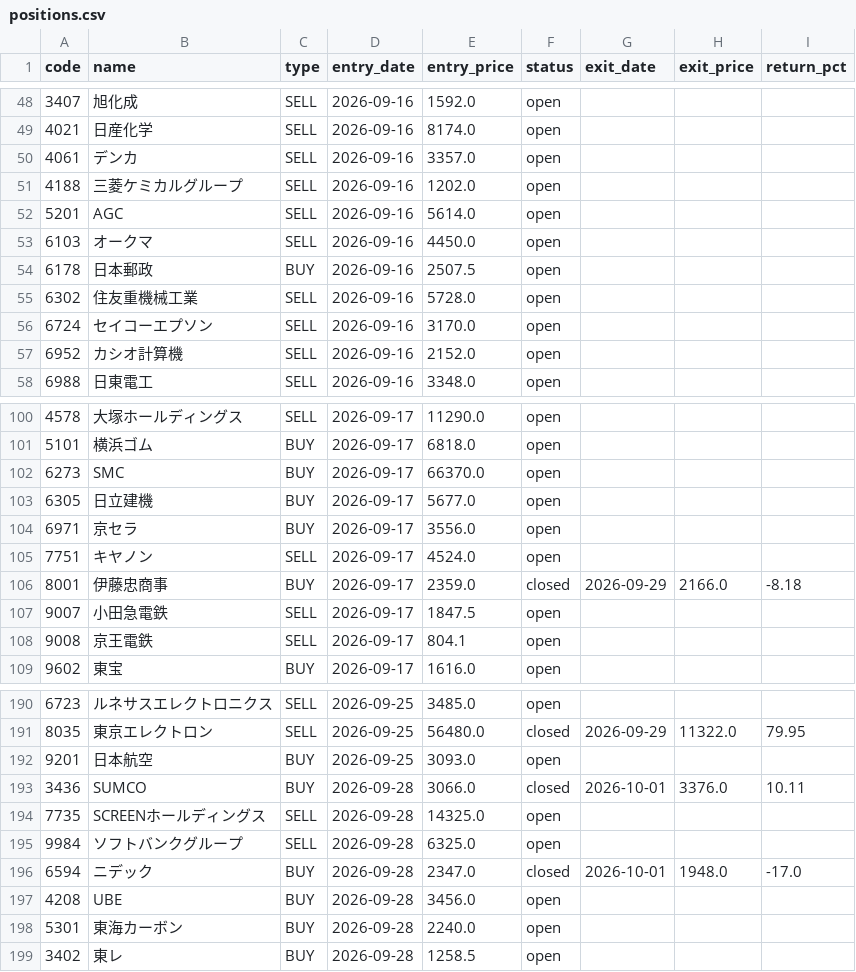
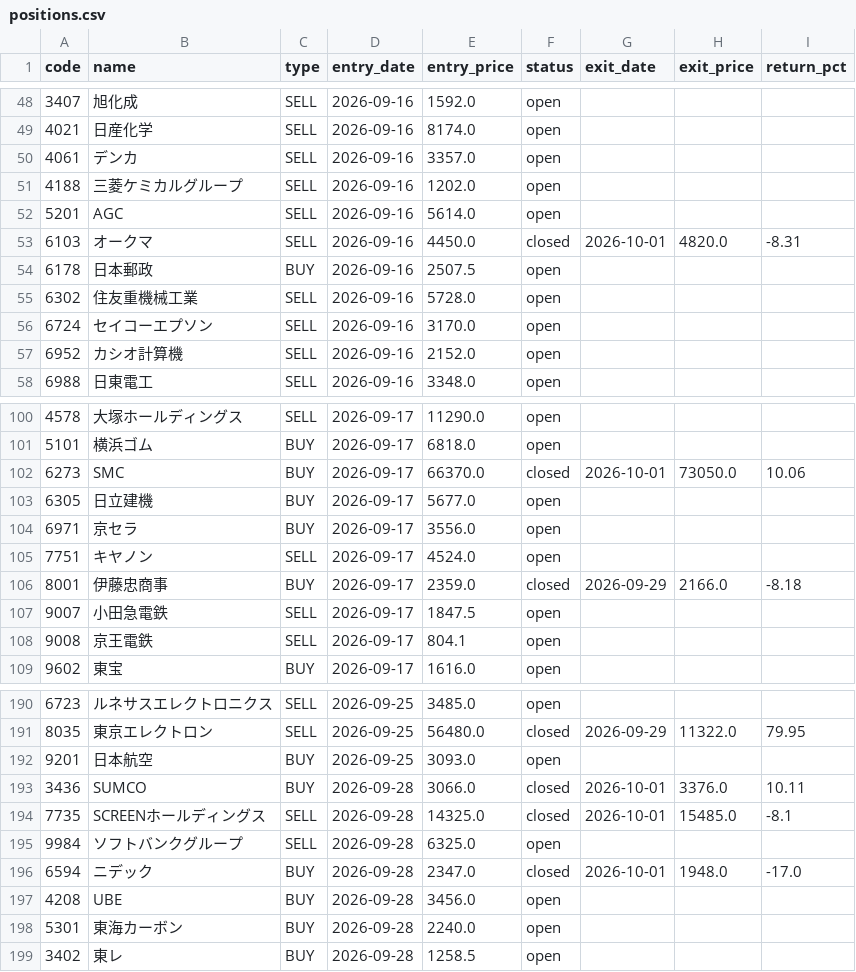
Before and after one commit to alohakozi-ux/nikkei-signal-app, a CSV file: positions.csv, drawn as a sheet; only a part is shown, gaps mark what is left out.

```diff
--- a/positions.csv
+++ b/positions.csv
@@ -52,3 +52,3 @@ code,name,type,entry_date,entry_price,status,exit_date,exit_price,return_pct
 5201,AGC,SELL,2026-09-16,5614.0,open,,,
-6103,オークマ,SELL,2026-09-16,4450.0,open,,,
+6103,オークマ,SELL,2026-09-16,4450.0,closed,2026-10-01,4820.0,-8.31
 6178,日本郵政,BUY,2026-09-16,2507.5,open,,,
@@ -101,3 +101,3 @@ code,name,type,entry_date,entry_price,status,exit_date,exit_price,return_pct
 5101,横浜ゴム,BUY,2026-09-17,6818.0,open,,,
-6273,SMC,BUY,2026-09-17,66370.0,open,,,
+6273,SMC,BUY,2026-09-17,66370.0,closed,2026-10-01,73050.0,10.06
 6305,日立建機,BUY,2026-09-17,5677.0,open,,,
@@ -193,3 +193,3 @@ code,name,type,entry_date,entry_price,status,exit_date,exit_price,return_pct
 3436,SUMCO,BUY,2026-09-28,3066.0,closed,2026-10-01,3376.0,10.11
-7735,SCREENホールディングス,SELL,2026-09-28,14325.0,open,,,
+7735,SCREENホールディングス,SELL,2026-09-28,14325.0,closed,2026-10-01,15485.0,-8.1
 9984,ソフトバンクグループ,SELL,2026-09-28,6325.0,open,,,
```
